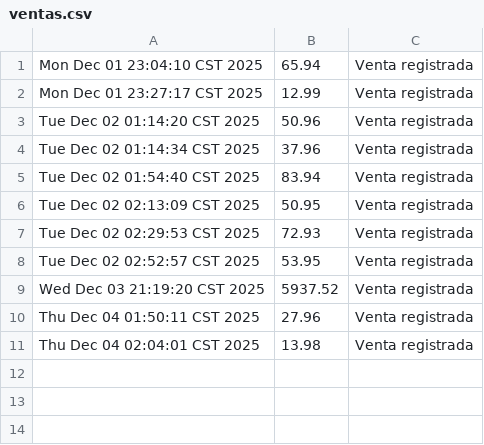
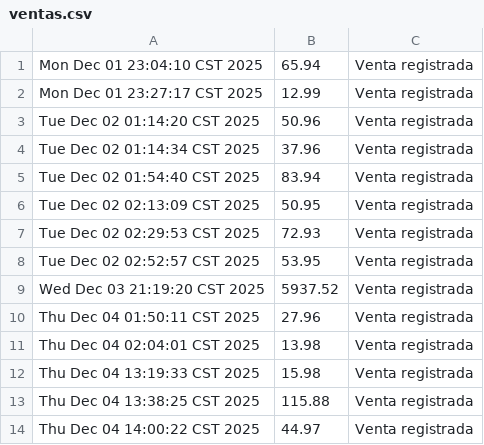
Before and after one commit to glugo-r/PF4_Rep, a CSV file: data/ventas.csv, drawn as a sheet; the diff names each change by its address in the sheet, - before the commit and + after, or states it on an @@ line.

```diff
--- a/data/ventas.csv
+++ b/data/ventas.csv
+row 12: Thu Dec 04 13:19:33 CST 2025 | 15.98 | Venta registrada
+row 13: Thu Dec 04 13:38:25 CST 2025 | 115.88 | Venta registrada
+row 14: Thu Dec 04 14:00:22 CST 2025 | 44.97 | Venta registrada
```
Also changed, not shown: 9 other files.
